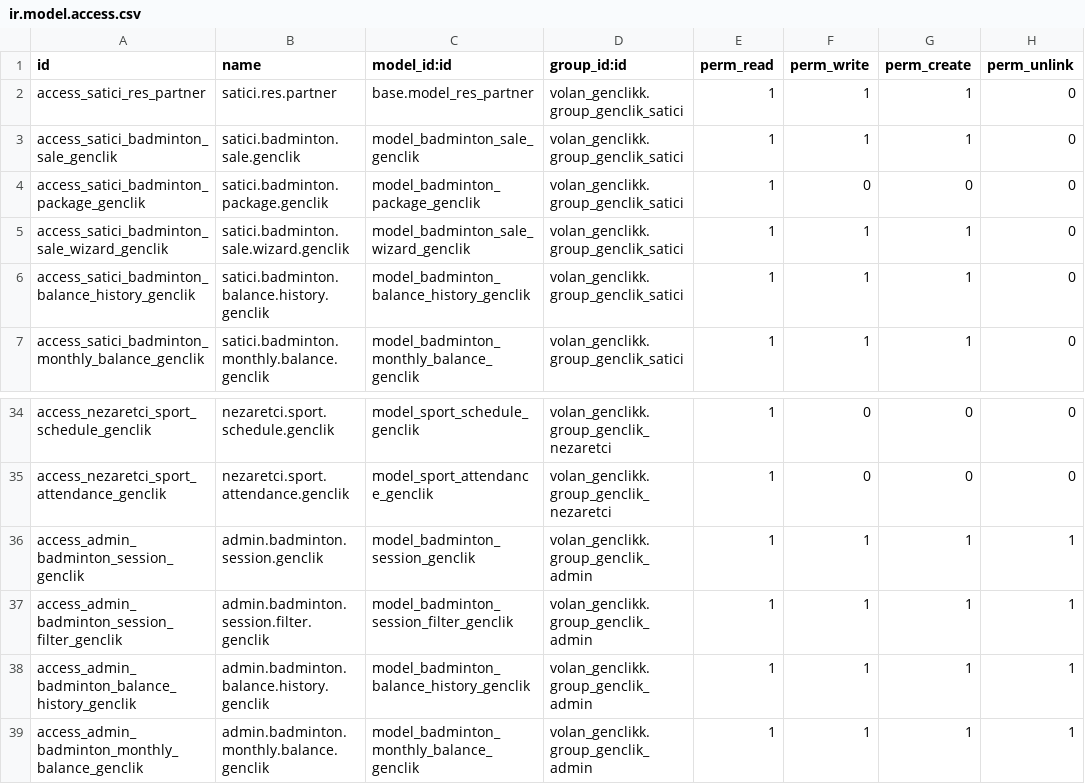
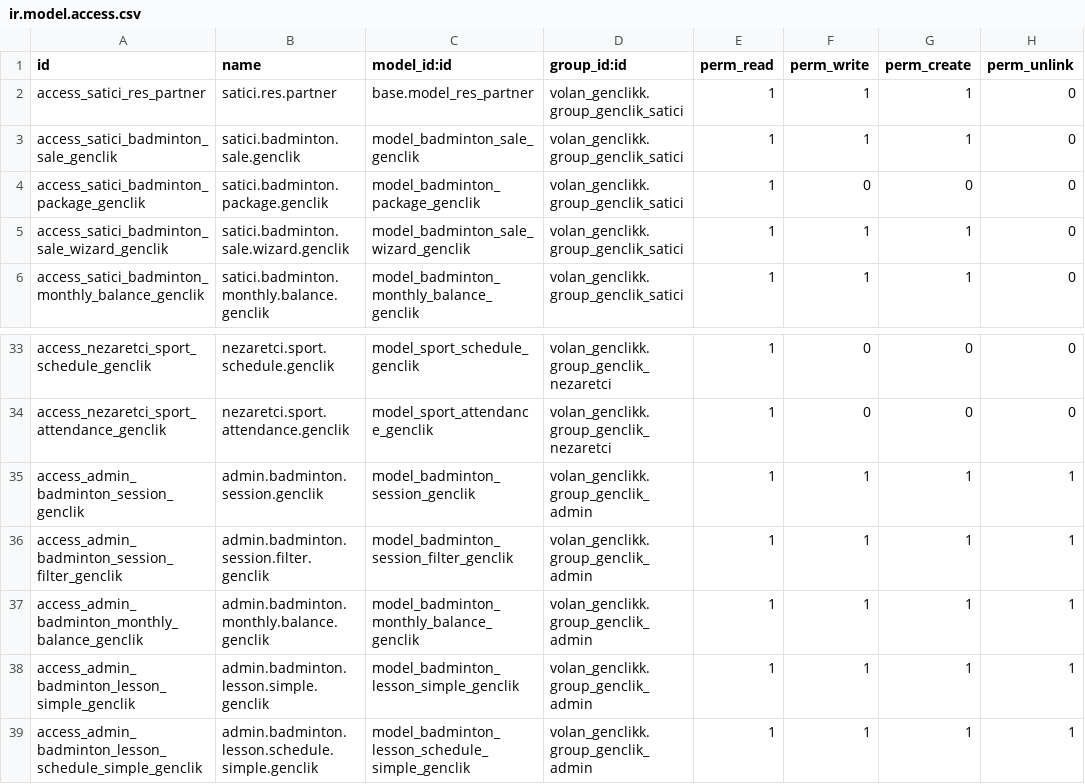
Before and after one commit to 7aim/BadmintonOdooG, a CSV file: security/ir.model.access.csv, drawn as a sheet; only a part is shown, gaps mark what is left out; the shorter side is filled out with more unchanged rows.

Commit message:
Close history

```diff
--- a/security/ir.model.access.csv
+++ b/security/ir.model.access.csv
@@ -5,3 +5,2 @@ access_satici_badminton_package_genclik,satici.badminton.package.genclik,model_b
 access_satici_badminton_sale_wizard_genclik,satici.badminton.sale.wizard.genclik,model_badminton_sale_wizard_genclik,volan_genclikk.group_genclik_satici,1,1,1,0
-access_satici_badminton_balance_history_genclik,satici.badminton.balance.history.genclik,model_badminton_balance_history_genclik,volan_genclikk.group_genclik_satici,1,1,1,0
 access_satici_badminton_monthly_balance_genclik,satici.badminton.monthly.balance.genclik,model_badminton_monthly_balance_genclik,volan_genclikk.group_genclik_satici,1,1,1,0
@@ -37,3 +36,2 @@ access_admin_badminton_session_genclik,admin.badminton.session.genclik,model_bad
 access_admin_badminton_session_filter_genclik,admin.badminton.session.filter.genclik,model_badminton_session_filter_genclik,volan_genclikk.group_genclik_admin,1,1,1,1
-access_admin_badminton_balance_history_genclik,admin.badminton.balance.history.genclik,model_badminton_balance_history_genclik,volan_genclikk.group_genclik_admin,1,1,1,1
 access_admin_badminton_monthly_balance_genclik,admin.badminton.monthly.balance.genclik,model_badminton_monthly_balance_genclik,volan_genclikk.group_genclik_admin,1,1,1,1
```
Also changed, not shown: 5 other files.
